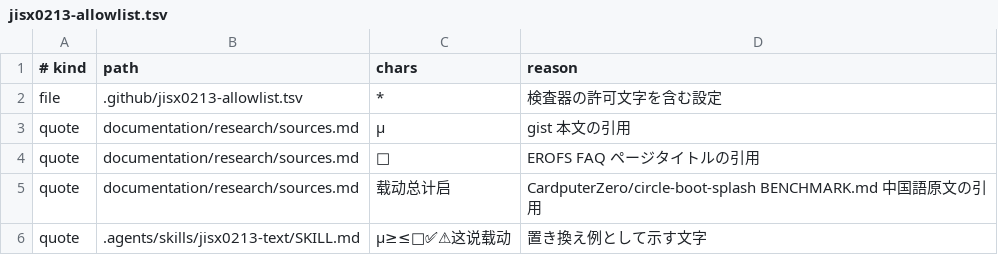
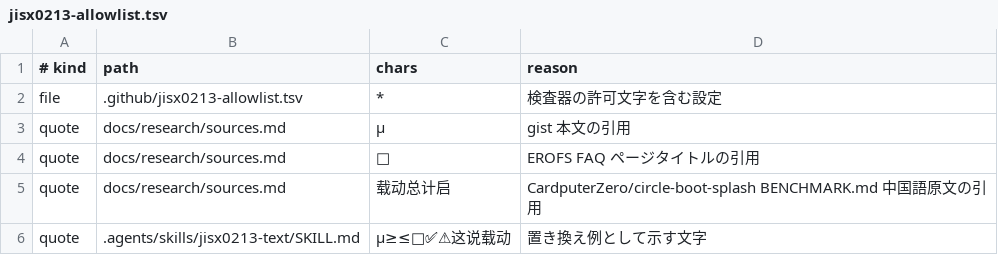
Before and after one commit to uist1idrju3i/MSD-Linux, a TSV file: .github/jisx0213-allowlist.tsv, drawn as a sheet; the diff names each change by its address in the sheet, - before the commit and + after, or states it on an @@ line.

```diff
--- a/.github/jisx0213-allowlist.tsv
+++ b/.github/jisx0213-allowlist.tsv
-B3:B5 (path): documentation/research/sources.md
+B3:B5 (path): docs/research/sources.md
```
Also changed, not shown: .github/link-check-allowlist.tsv, 22 other files.
